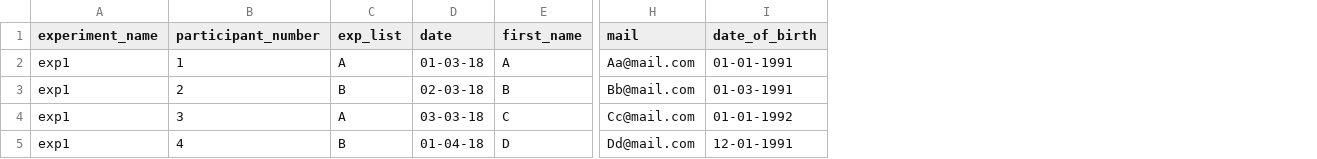
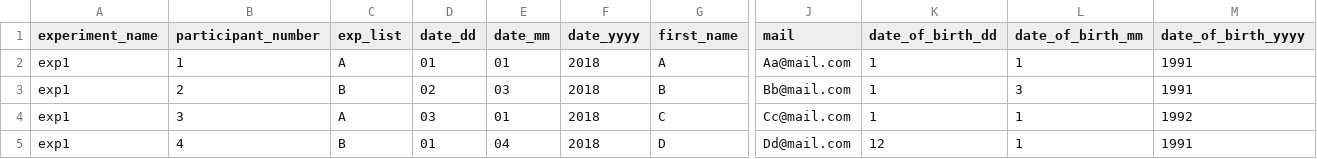
Before and after one commit to NessTal/lab_database, a CSV file: import/template_for_import.csv, drawn as a sheet; only a part is shown, gaps mark what is left out; removed rows and columns are numbered as before the commit, all else as after; the diff names each change by its address in the sheet, - before the commit and + after, or states it on an @@ line.

Commit message:
date filtering

```diff
--- a/import/template_for_import.csv
+++ b/import/template_for_import.csv
-column D (date), rows 2-5: 01-03-18 | 02-03-18 | 03-03-18 | 01-04-18
+column D (date_dd), rows 2-5: 01 | 02 | 03 | 01
+column E (date_mm), rows 2-5: 01 | 03 | 01 | 04
+column F (date_yyyy), rows 2-5: all 2018
-column I (date_of_birth), rows 2-5: 01-01-1991 | 01-03-1991 | 01-01-1992 | 12-01-1991
+column K (date_of_birth_dd), rows 2-5: 1 | 1 | 1 | 12
+column L (date_of_birth_mm), rows 2-5: 1 | 3 | 1 | 1
+column M (date_of_birth_yyyy), rows 2-5: 1991 | 1991 | 1992 | 1991
```
Also changed, not shown: exported files/all_sessions_db.csv, exported files/all_subjects_db.csv, 4 other files.
